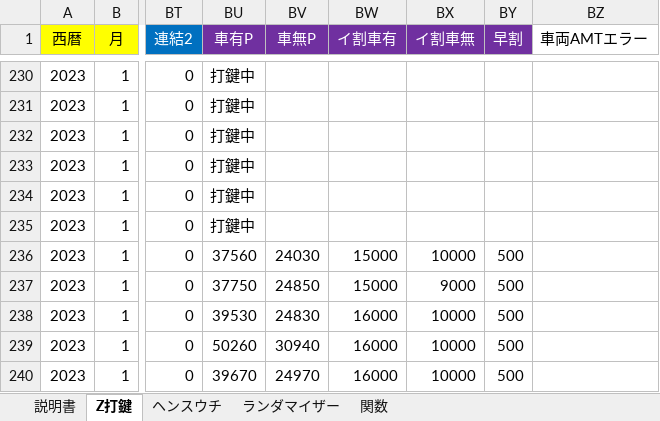
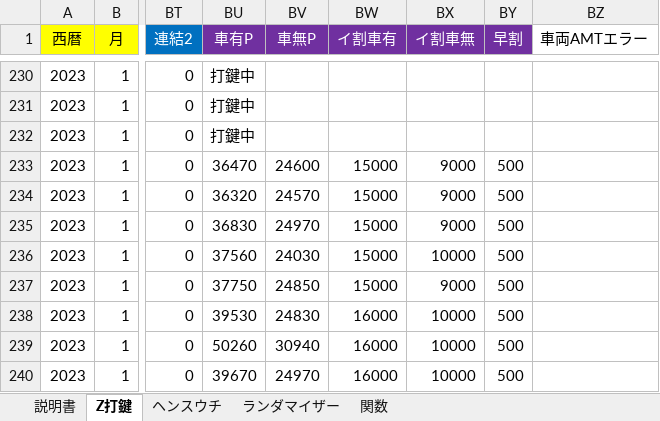
Before and after one commit to s-shohin/Z, an Excel workbook: test.xlsm, sheet Z打鍵, drawn as a sheet; only a part is shown, gaps mark what is left out; values as stored, in another font and other column widths than the file's, no borders; the diff names each change by its address in the sheet, - before the commit and + after, or states it on an @@ line.

Commit message:
hoge

```diff
--- a/test.xlsm (sheet Z打鍵)
+++ b/test.xlsm (sheet Z打鍵)
-BU233 (車有P): 打鍵中
+BU233 (車有P): 36470
-BV233 (車無P): (empty)
+BV233 (車無P): 24600
-BW233:BW235 (イ割車有): (empty)
+BW233:BW235 (イ割車有): 15000
-BX233:BX235 (イ割車無): (empty)
+BX233:BX235 (イ割車無): 9000
-BY233:BY235 (早割): (empty)
+BY233:BY235 (早割): 500
-BU234 (車有P): 打鍵中
+BU234 (車有P): 36320
-BV234 (車無P): (empty)
+BV234 (車無P): 24570
-BU235 (車有P): 打鍵中
+BU235 (車有P): 36830
-BV235 (車無P): (empty)
+BV235 (車無P): 24970
```
